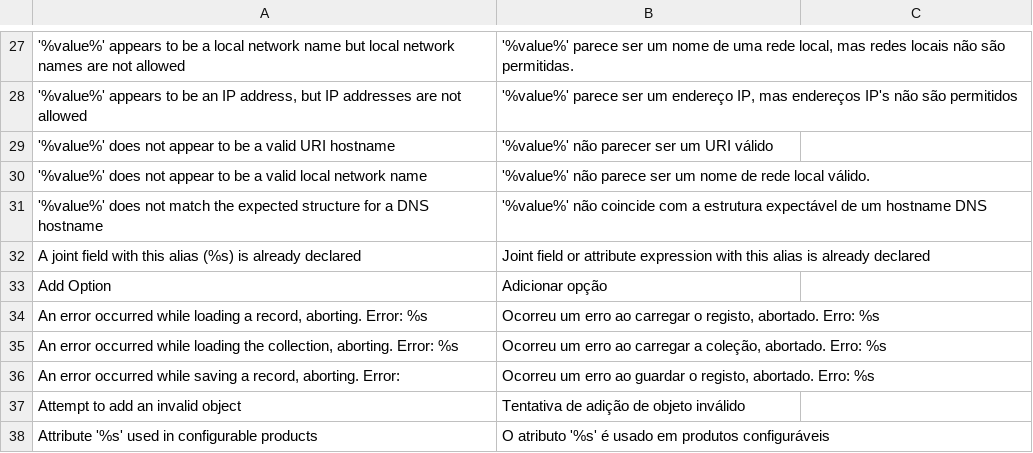
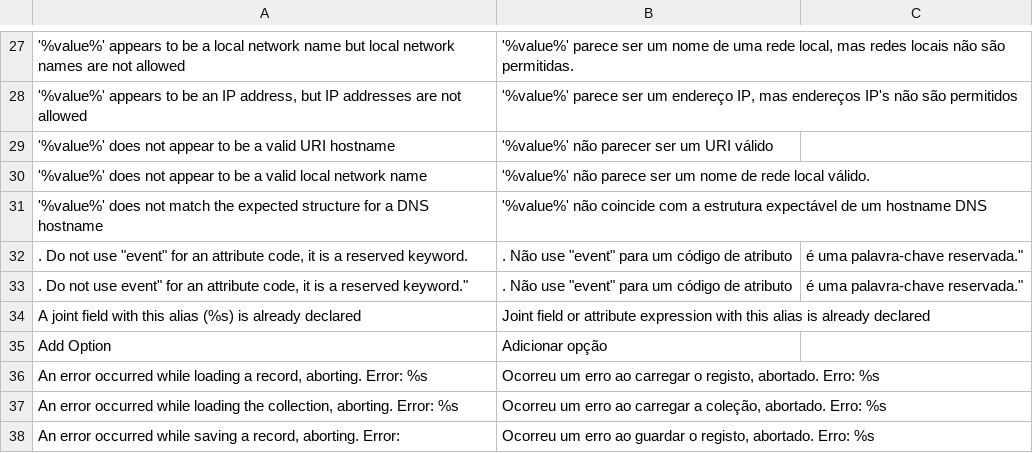
Before and after one commit to MaWoScha/German_LocalePack_pt_PT, a CSV file: app/locale/pt_PT/Mage_Eav.csv, drawn as a sheet; only a part is shown, gaps mark what is left out; the shorter side is filled out with more unchanged rows.

```diff
--- a/app/locale/pt_PT/Mage_Eav.csv
+++ b/app/locale/pt_PT/Mage_Eav.csv
@@ -31,2 +31,4 @@
 "'%value%' does not match the expected structure for a DNS hostname","'%value%' não coincide com a estrutura expectável de um hostname DNS"
+". Do not use ""event"" for an attribute code, it is a reserved keyword.",". Não use ""event""" para um código de atributo, é uma palavra-chave reservada."
+". Do not use event"" for an attribute code, it is a reserved keyword.""",". Não use ""event""" para um código de atributo, é uma palavra-chave reservada."
 "A joint field with this alias (%s) is already declared","Joint field or attribute expression with this alias is already declared"
```
Also changed, not shown: app/locale/pt_PT/Mage_Catalog.csv, app/locale/pt_PT/Mage_Core.csv, 6 other files.
